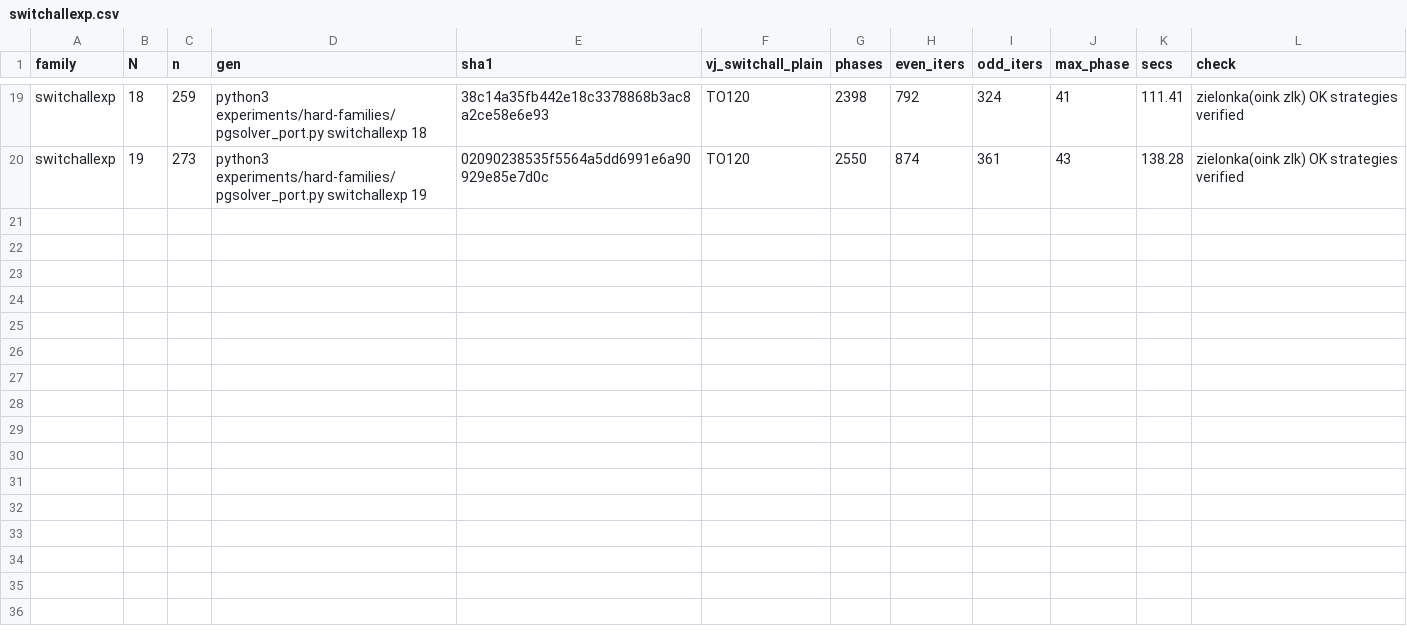
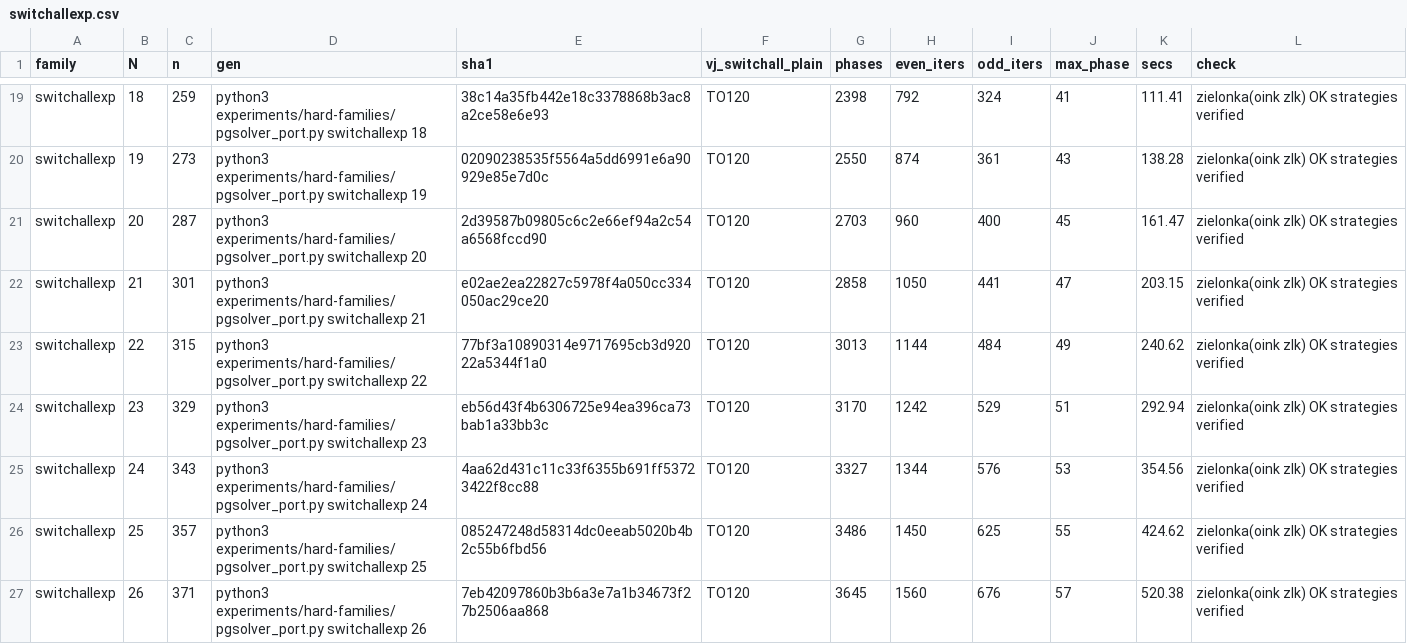
Before and after one commit to nano44/parity_games_challange, a CSV file: experiments/new/step2/switchallexp.csv, drawn as a sheet; only a part is shown, gaps mark what is left out.

```diff
--- a/experiments/new/step2/switchallexp.csv
+++ b/experiments/new/step2/switchallexp.csv
@@ -20 +20,8 @@ switchallexp,18,259,python3 experiments/hard-families/pgsolver_port.py switchall
 switchallexp,19,273,python3 experiments/hard-families/pgsolver_port.py switchallexp 19,02090238535f5564a5dd6991e6a90929e85e7d0c,TO120,2550,874,361,43,138.28,zielonka(oink zlk) OK strategies verified
+switchallexp,20,287,python3 experiments/hard-families/pgsolver_port.py switchallexp 20,2d39587b09805c6c2e66ef94a2c54a6568fccd90,TO120,2703,960,400,45,161.47,zielonka(oink zlk) OK strategies verified
+switchallexp,21,301,python3 experiments/hard-families/pgsolver_port.py switchallexp 21,e02ae2ea22827c5978f4a050cc334050ac29ce20,TO120,2858,1050,441,47,203.15,zielonka(oink zlk) OK strategies verified
+switchallexp,22,315,python3 experiments/hard-families/pgsolver_port.py switchallexp 22,77bf3a10890314e9717695cb3d92022a5344f1a0,TO120,3013,1144,484,49,240.62,zielonka(oink zlk) OK strategies verified
+switchallexp,23,329,python3 experiments/hard-families/pgsolver_port.py switchallexp 23,eb56d43f4b6306725e94ea396ca73bab1a33bb3c,TO120,3170,1242,529,51,292.94,zielonka(oink zlk) OK strategies verified
+switchallexp,24,343,python3 experiments/hard-families/pgsolver_port.py switchallexp 24,4aa62d431c11c33f6355b691ff53723422f8cc88,TO120,3327,1344,576,53,354.56,zielonka(oink zlk) OK strategies verified
+switchallexp,25,357,python3 experiments/hard-families/pgsolver_port.py switchallexp 25,085247248d58314dc0eeab5020b4b2c55b6fbd56,TO120,3486,1450,625,55,424.62,zielonka(oink zlk) OK strategies verified
+switchallexp,26,371,python3 experiments/hard-families/pgsolver_port.py switchallexp 26,7eb42097860b3b6a3e7a1b34673f27b2506aa868,TO120,3645,1560,676,57,520.38,zielonka(oink zlk) OK strategies verified
```
Also changed, not shown: experiments/new/step2/switchbestexp.csv, 9 other files.
